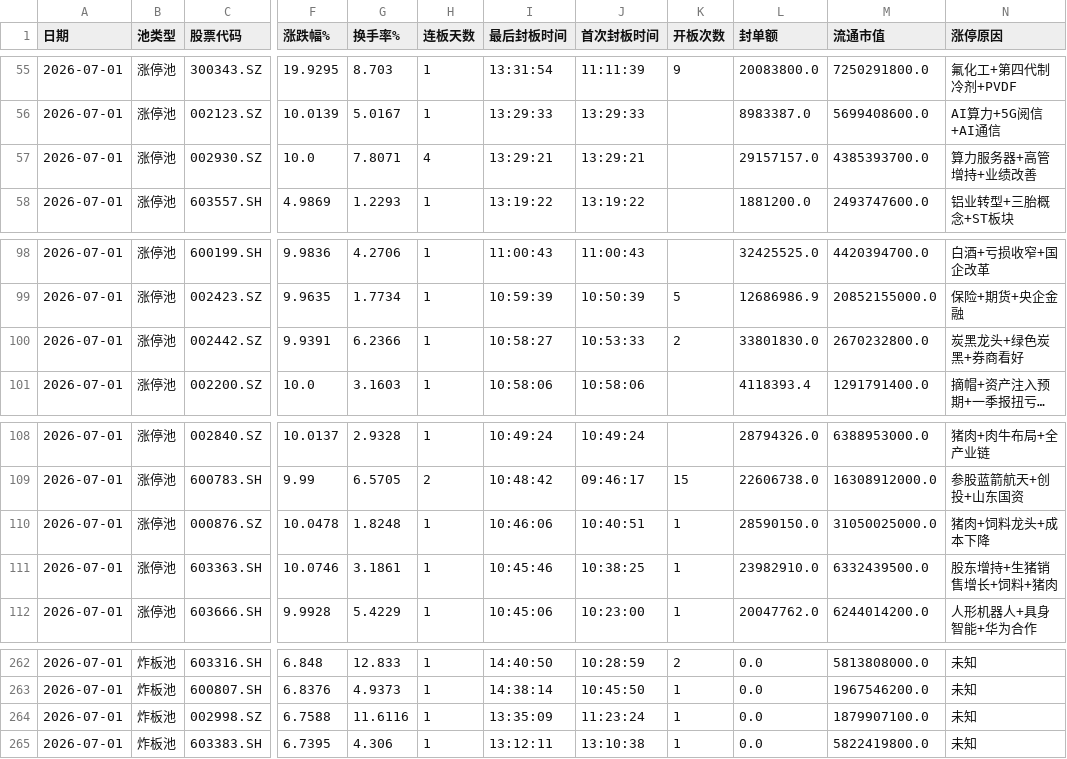
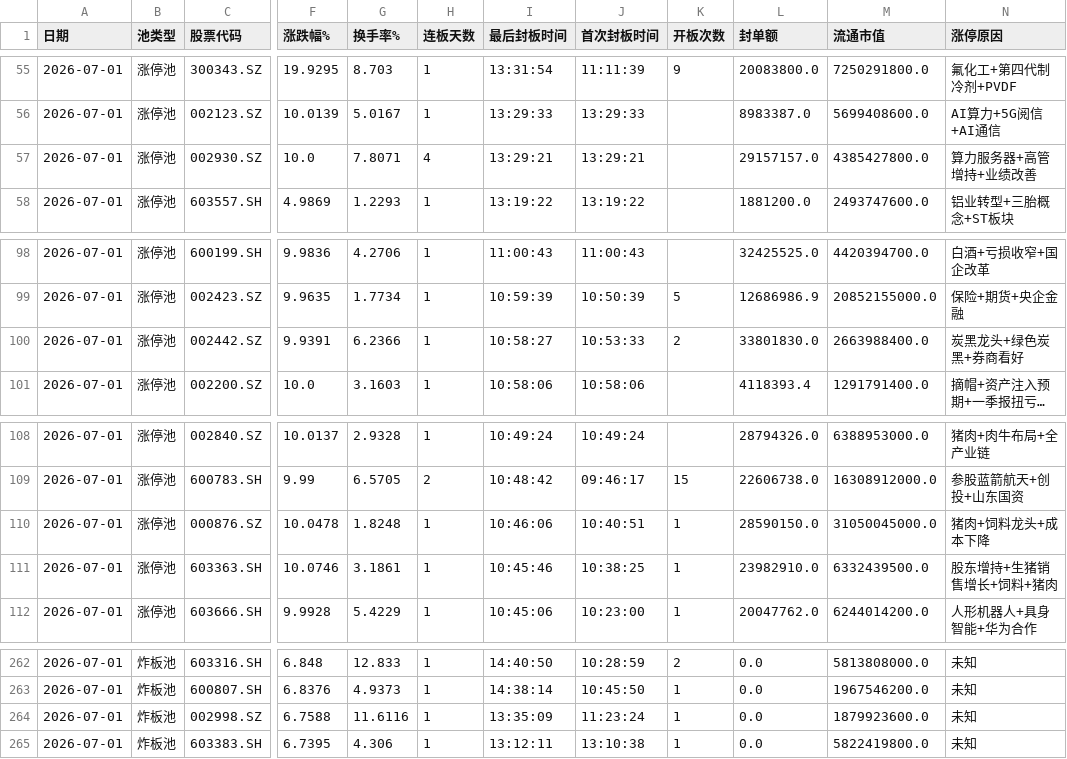
Before and after one commit to z562261070/Cailianpress-Feishu-Bot, a CSV file: output/date/2026-07-01_market_pool.csv, drawn as a sheet; only a part is shown, gaps mark what is left out; long unchanged cells end in …; the diff names each change by its address in the sheet, - before the commit and + after, or states it on an @@ line.

```diff
--- a/output/date/2026-07-01_market_pool.csv
+++ b/output/date/2026-07-01_market_pool.csv
-M57 (流通市值): 4385393700.0
+M57 (流通市值): 4385427800.0
-M100 (流通市值): 2670232800.0
+M100 (流通市值): 2663988400.0
-M110 (流通市值): 31050025000.0
+M110 (流通市值): 31050045000.0
-M264 (流通市值): 1879907100.0
+M264 (流通市值): 1879923600.0
```
Also changed, not shown: output/date/5day/recent_5days_market_pool.csv, 3 other files.
